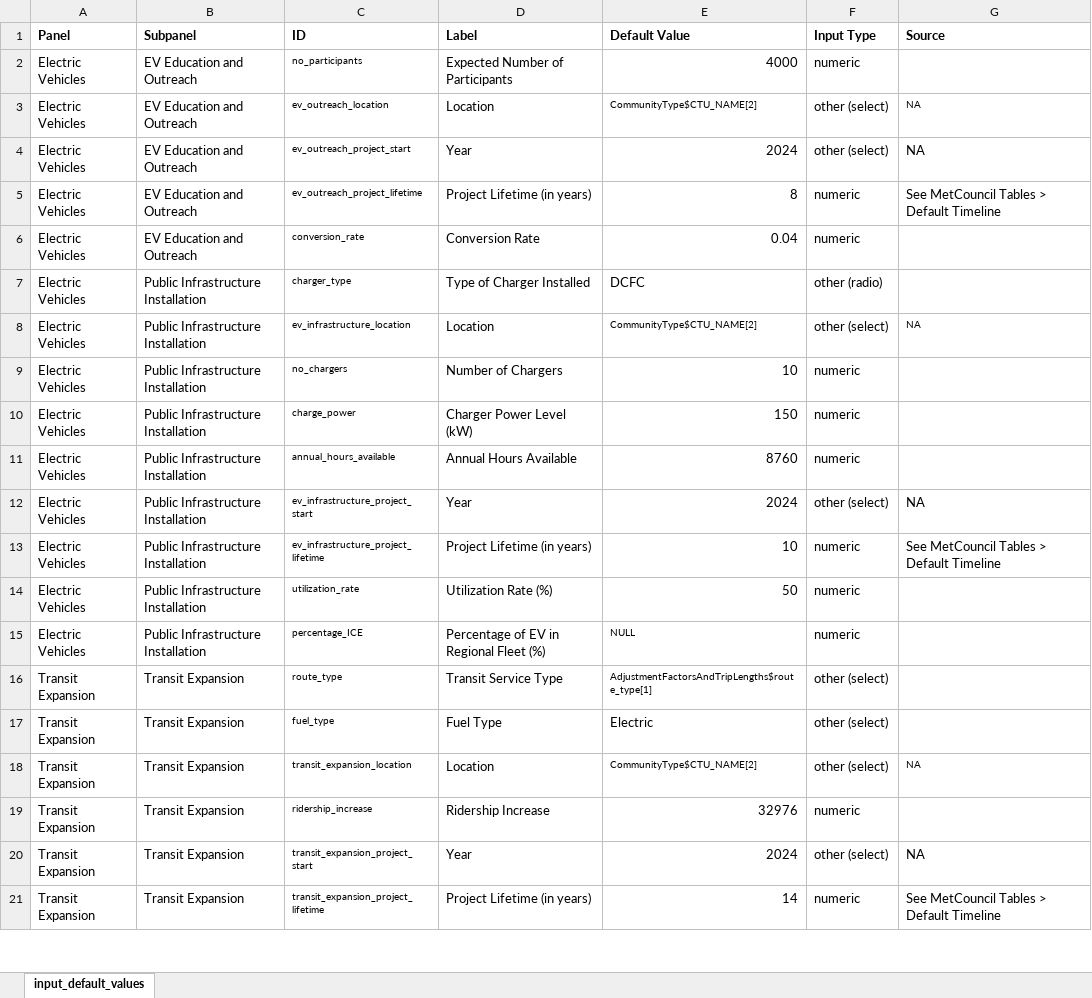
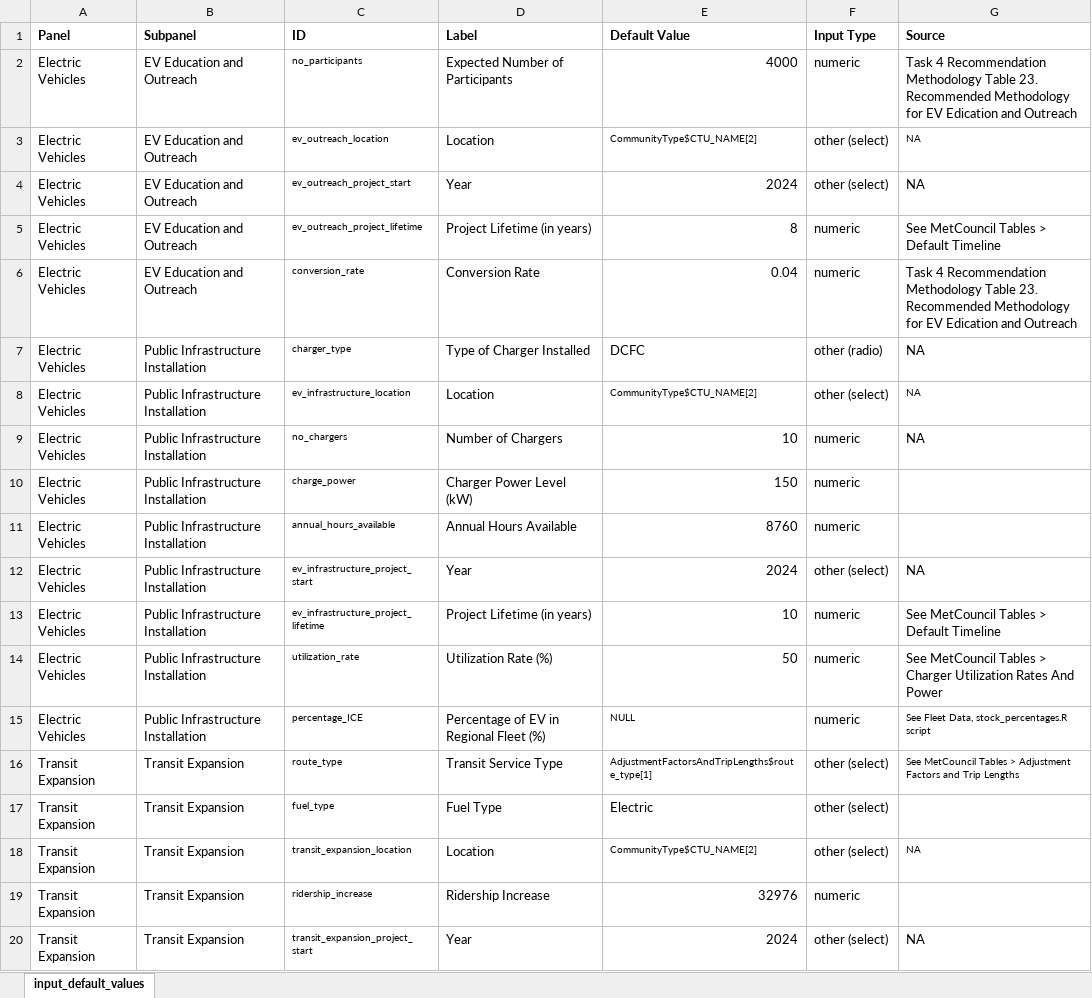
Before and after one commit to Metropolitan-Council/climate-multimodal-measures, an Excel workbook: data/raw data/input_default_values_sources.xlsx, sheet input_default_values, drawn as a sheet; only a part is shown; the shorter side is filled out with more unchanged rows; values as stored, in another font and other column widths than the file's, no borders; the diff names each change by its address in the sheet, - before the commit and + after, or states it on an @@ line.

Commit message:
documenting data sources

```diff
--- a/data/raw data/input_default_values_sources.xlsx (sheet input_default_values)
+++ b/data/raw data/input_default_values_sources.xlsx (sheet input_default_values)
-G2 (Source): (empty)
+G2 (Source): Task 4 Recommendation Methodology Table 23. Recommended Methodology for EV Edication and Outreach
-G6 (Source): (empty)
+G6 (Source): Task 4 Recommendation Methodology Table 23. Recommended Methodology for EV Edication and Outreach
-G7 (Source): (empty)
+G7 (Source): NA
-G9 (Source): (empty)
+G9 (Source): NA
-G14 (Source): (empty)
+G14 (Source): See MetCouncil Tables > Charger Utilization Rates And Power
-G15 (Source): (empty)
+G15 (Source): See Fleet Data, stock_percentages.R script
-G16 (Source): (empty)
+G16 (Source): See MetCouncil Tables > Adjustment Factors and Trip Lengths
```
